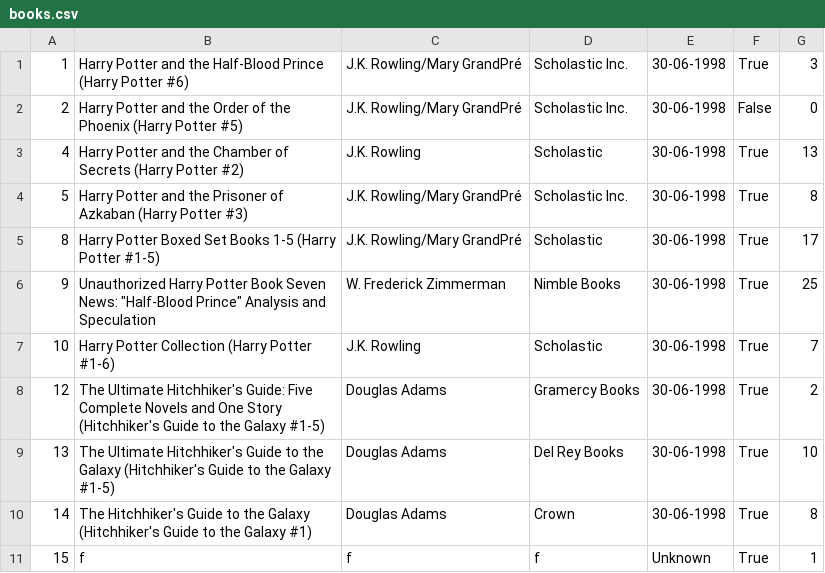
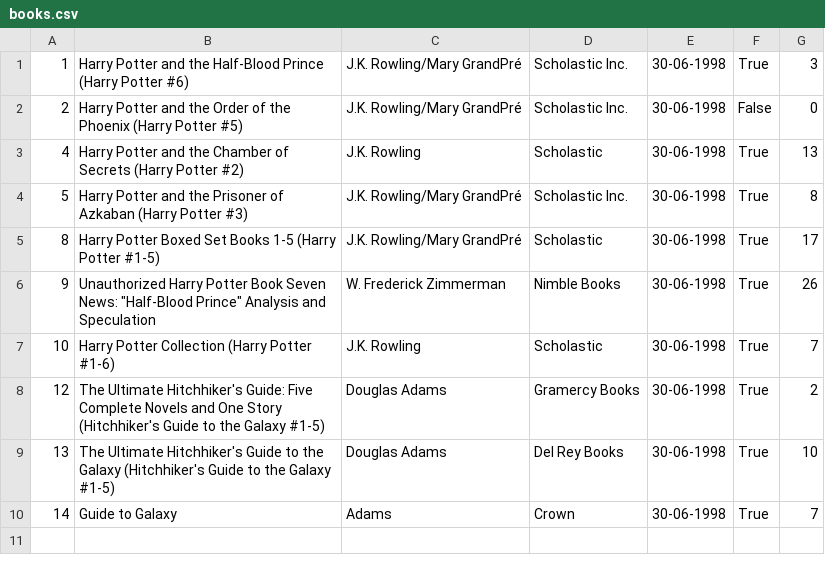
Before and after one commit to thecuriousjuel/Library-Management-System, a CSV file: data/books.csv, drawn as a sheet.

```diff
--- a/data/books.csv
+++ b/data/books.csv
@@ -5,3 +5,3 @@
 8,Harry Potter Boxed Set  Books 1-5 (Harry Potter  #1-5),J.K. Rowling/Mary GrandPré,Scholastic,30-06-1998,True,17
-9,"Unauthorized Harry Potter Book Seven News: ""Half-Blood Prince"" Analysis and Speculation",W. Frederick Zimmerman,Nimble Books,30-06-1998,True,25
+9,"Unauthorized Harry Potter Book Seven News: ""Half-Blood Prince"" Analysis and Speculation",W. Frederick Zimmerman,Nimble Books,30-06-1998,True,26
 10,Harry Potter Collection (Harry Potter  #1-6),J.K. Rowling,Scholastic,30-06-1998,True,7
@@ -9,3 +9,2 @@
 13,The Ultimate Hitchhiker's Guide to the Galaxy (Hitchhiker's Guide to the Galaxy  #1-5),Douglas Adams,Del Rey Books,30-06-1998,True,10
-14,The Hitchhiker's Guide to the Galaxy (Hitchhiker's Guide to the Galaxy  #1),Douglas Adams,Crown,30-06-1998,True,8
-15,f,f,f,Unknown,True,1
+14,Guide to Galaxy,Adams,Crown,30-06-1998,True,7
```
Also changed, not shown: data/all_borrows.csv, 2 other files.
